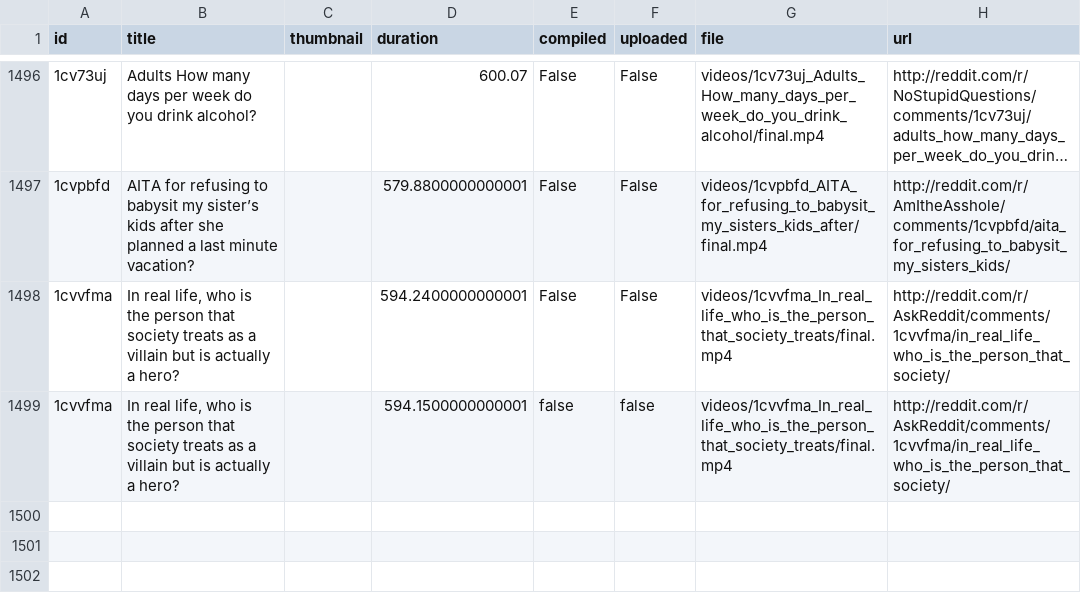
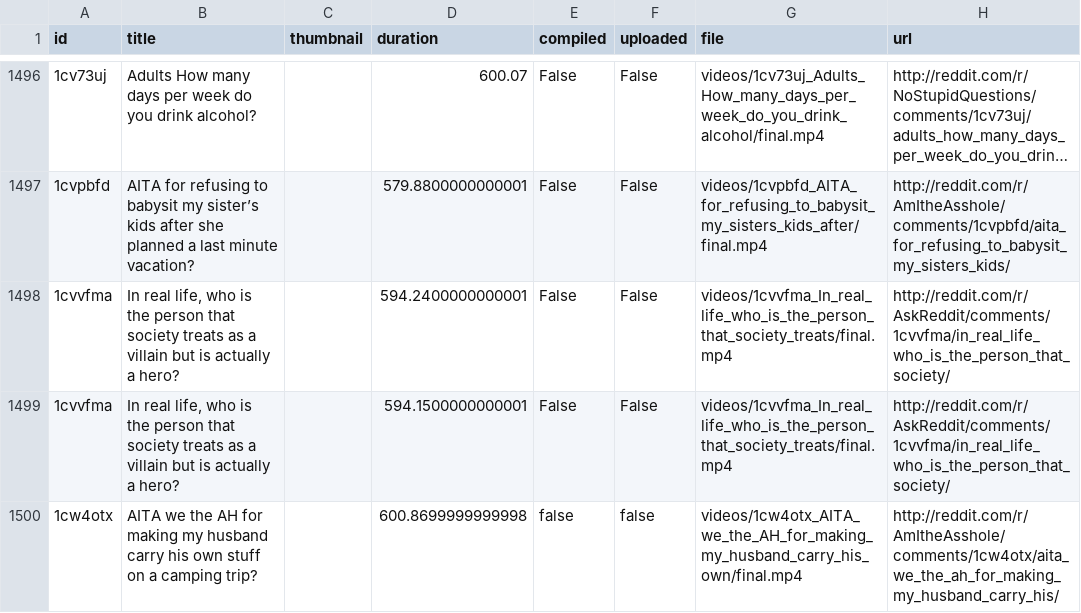
Before and after one commit to alexlaverty/python-reddit-youtube-bot, a CSV file: data.csv, drawn as a sheet; only a part is shown, gaps mark what is left out; long unchanged cells end in …; the diff names each change by its address in the sheet, - before the commit and + after, or states it on an @@ line.

```diff
--- a/data.csv
+++ b/data.csv
-E1499 (compiled): false
+E1499 (compiled): False
-F1499 (uploaded): false
+F1499 (uploaded): False
+row 1500: 1cw4otx | AITA we the AH for making my husband carry his own stuff on a camping trip? |  | 600.8699999999998 | false | false | videos/1cw4otx_AITA_we_the_AH_for_making_my_husband_carry_his_own/final.mp4 | http://reddit.com/r/AmItheAsshole/comments/1cw4otx/aita_we_the_ah_for_making_my_husband_carry_his/
```
